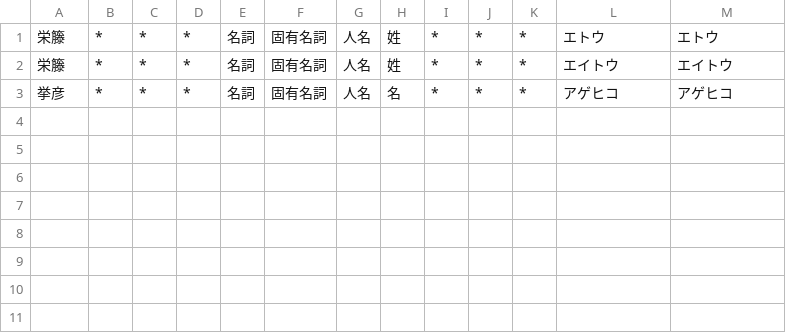
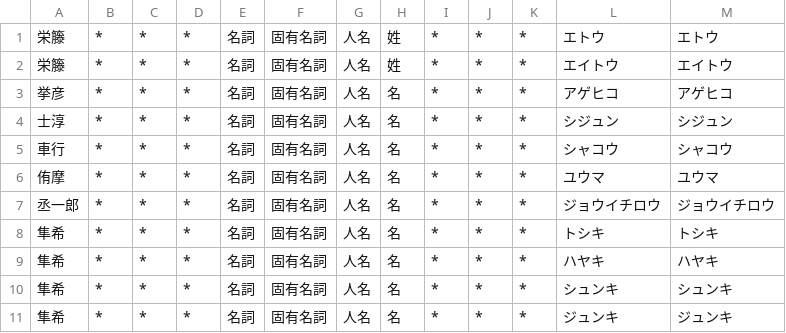
Before and after one commit to lg-official/jinmei-dict, a CSV file: data/addon/user_dict_generated.csv, drawn as a sheet; the diff names each change by its address in the sheet, - before the commit and + after, or states it on an @@ line.

```diff
--- a/data/addon/user_dict_generated.csv
+++ b/data/addon/user_dict_generated.csv
+row 4: 士淳 | * | * | * | 名詞 | 固有名詞 | 人名 | 名 | * | * | * | シジュン | シジュン
+row 5: 車行 | * | * | * | 名詞 | 固有名詞 | 人名 | 名 | * | * | * | シャコウ | シャコウ
+row 6: 侑摩 | * | * | * | 名詞 | 固有名詞 | 人名 | 名 | * | * | * | ユウマ | ユウマ
+row 7: 丞一郎 | * | * | * | 名詞 | 固有名詞 | 人名 | 名 | * | * | * | ジョウイチロウ | ジョウイチロウ
+row 8: 隼希 | * | * | * | 名詞 | 固有名詞 | 人名 | 名 | * | * | * | トシキ | トシキ
+row 9: 隼希 | * | * | * | 名詞 | 固有名詞 | 人名 | 名 | * | * | * | ハヤキ | ハヤキ
+row 10: 隼希 | * | * | * | 名詞 | 固有名詞 | 人名 | 名 | * | * | * | シュンキ | シュンキ
+row 11: 隼希 | * | * | * | 名詞 | 固有名詞 | 人名 | 名 | * | * | * | ジュンキ | ジュンキ
```
Also changed, not shown: 3 other files.
